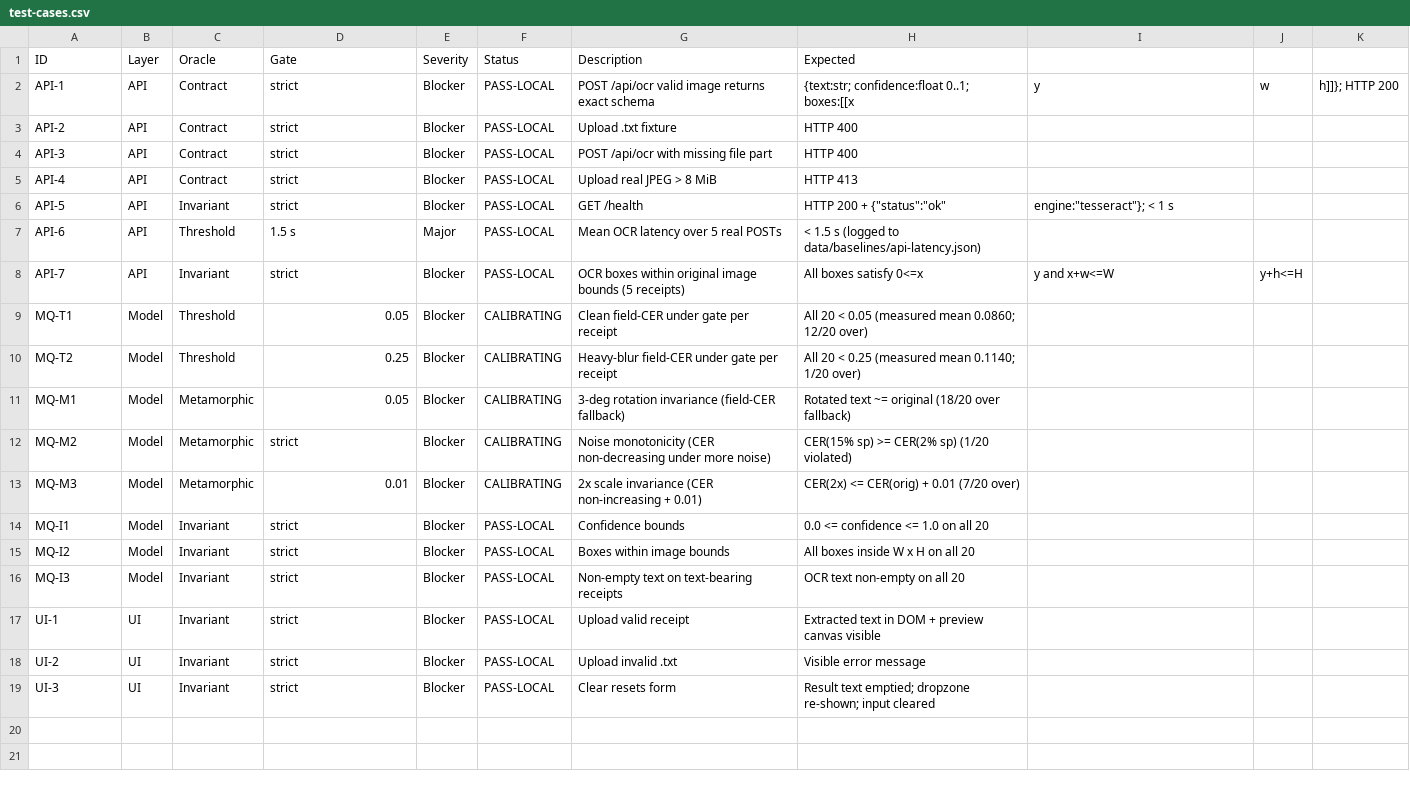
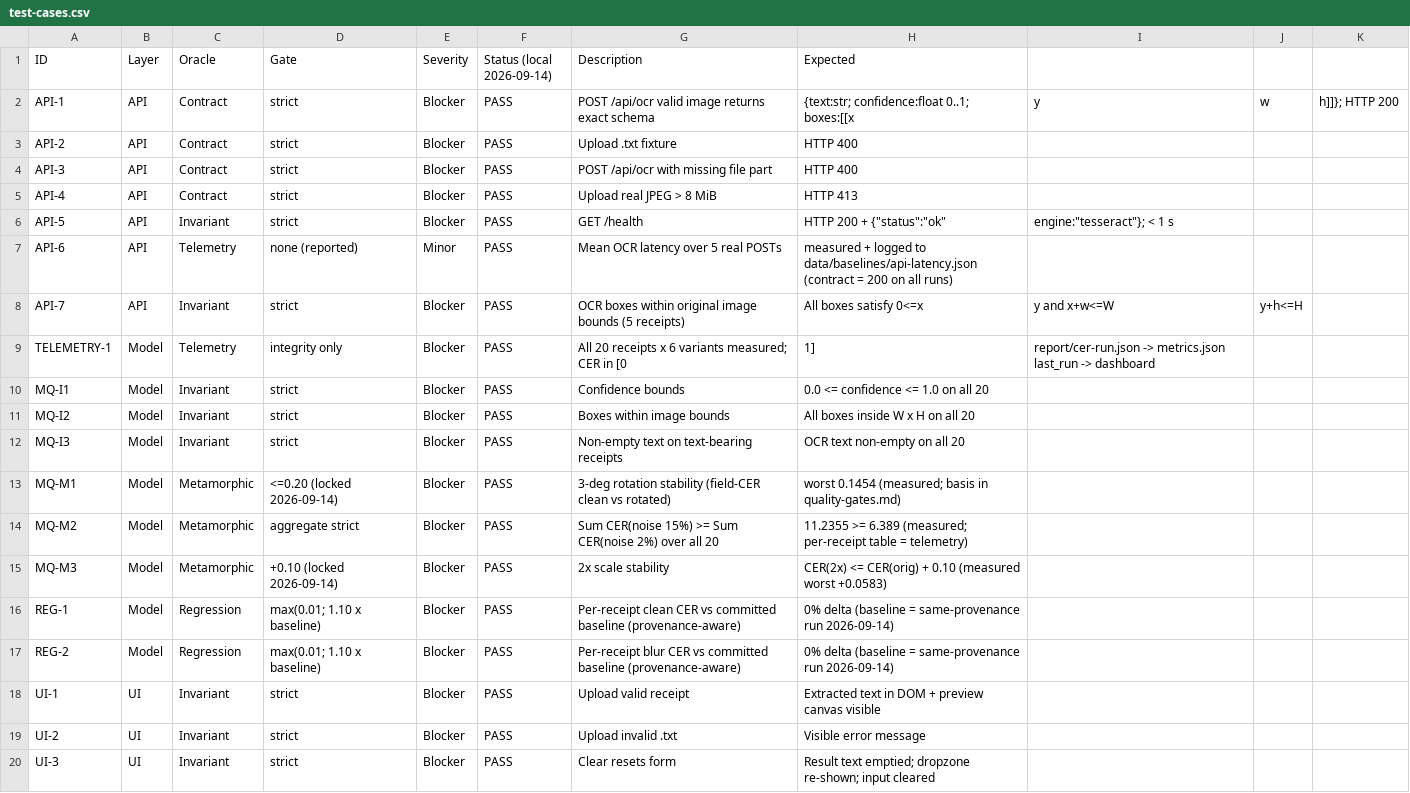
Before and after one commit to AKARandy/QUACKO, a CSV file: docs/test-cases.csv, drawn as a sheet.

Commit message:
Spec re-derivation (user order 2026-09-14, Option C): accuracy = telemetry, hard gates = contract/invariants/metamorphic/regression
- Baseline (schema 2) provenance-stamped: Windows-11 / Tesseract 5.5.0.20241111 / PSM6 gated-deskew pipeline; clean mean 0.078, blur 0.098

- M1 <=0.20, M2 aggregate strict, M3 <=+0.10 (bases documented); REG 10% relative + 0.01 floor per receipt

- API-6 latency demoted to telemetry; SUT hardened (PSM6 + gated deskew); gallery reflects current run only; mkdocs excludes docs/history

```diff
--- a/docs/test-cases.csv
+++ b/docs/test-cases.csv
@@ -1,19 +1,20 @@
-ID,Layer,Oracle,Gate,Severity,Status,Description,Expected
-API-1,API,Contract,strict,Blocker,PASS-LOCAL,POST /api/ocr valid image returns exact schema,{text:str; confidence:float 0..1; boxes:[[x,y,w,h]]}; HTTP 200
-API-2,API,Contract,strict,Blocker,PASS-LOCAL,Upload .txt fixture,HTTP 400
-API-3,API,Contract,strict,Blocker,PASS-LOCAL,POST /api/ocr with missing file part,HTTP 400
-API-4,API,Contract,strict,Blocker,PASS-LOCAL,Upload real JPEG > 8 MiB,HTTP 413
-API-5,API,Invariant,strict,Blocker,PASS-LOCAL,GET /health,HTTP 200 + {"status":"ok","engine":"tesseract"}; < 1 s
-API-6,API,Threshold,1.5 s,Major,PASS-LOCAL,Mean OCR latency over 5 real POSTs,< 1.5 s (logged to data/baselines/api-latency.json)
-API-7,API,Invariant,strict,Blocker,PASS-LOCAL,OCR boxes within original image bounds (5 receipts),All boxes satisfy 0<=x,y and x+w<=W, y+h<=H
-MQ-T1,Model,Threshold,0.05,Blocker,CALIBRATING,Clean field-CER under gate per receipt,All 20 < 0.05 (measured mean 0.0860; 12/20 over)
-MQ-T2,Model,Threshold,0.25,Blocker,CALIBRATING,Heavy-blur field-CER under gate per receipt,All 20 < 0.25 (measured mean 0.1140; 1/20 over)
-MQ-M1,Model,Metamorphic,0.05,Blocker,CALIBRATING,3-deg rotation invariance (field-CER fallback),Rotated text ~= original (18/20 over fallback)
-MQ-M2,Model,Metamorphic,strict,Blocker,CALIBRATING,Noise monotonicity (CER non-decreasing under more noise),CER(15% sp) >= CER(2% sp) (1/20 violated)
-MQ-M3,Model,Metamorphic,0.01,Blocker,CALIBRATING,2x scale invariance (CER non-increasing + 0.01),CER(2x) <= CER(orig) + 0.01 (7/20 over)
-MQ-I1,Model,Invariant,strict,Blocker,PASS-LOCAL,Confidence bounds,0.0 <= confidence <= 1.0 on all 20
-MQ-I2,Model,Invariant,strict,Blocker,PASS-LOCAL,Boxes within image bounds,All boxes inside W x H on all 20
-MQ-I3,Model,Invariant,strict,Blocker,PASS-LOCAL,Non-empty text on text-bearing receipts,OCR text non-empty on all 20
-UI-1,UI,Invariant,strict,Blocker,PASS-LOCAL,Upload valid receipt,Extracted text in DOM + preview canvas visible
-UI-2,UI,Invariant,strict,Blocker,PASS-LOCAL,Upload invalid .txt,Visible error message
-UI-3,UI,Invariant,strict,Blocker,PASS-LOCAL,Clear resets form,Result text emptied; dropzone re-shown; input cleared
+ID,Layer,Oracle,Gate,Severity,Status (local 2026-09-14),Description,Expected
+API-1,API,Contract,strict,Blocker,PASS,POST /api/ocr valid image returns exact schema,{text:str; confidence:float 0..1; boxes:[[x,y,w,h]]}; HTTP 200
+API-2,API,Contract,strict,Blocker,PASS,Upload .txt fixture,HTTP 400
+API-3,API,Contract,strict,Blocker,PASS,POST /api/ocr with missing file part,HTTP 400
+API-4,API,Contract,strict,Blocker,PASS,Upload real JPEG > 8 MiB,HTTP 413
+API-5,API,Invariant,strict,Blocker,PASS,GET /health,HTTP 200 + {"status":"ok","engine":"tesseract"}; < 1 s
+API-6,API,Telemetry,none (reported),Minor,PASS,Mean OCR latency over 5 real POSTs,measured + logged to data/baselines/api-latency.json (contract = 200 on all runs)
+API-7,API,Invariant,strict,Blocker,PASS,OCR boxes within original image bounds (5 receipts),All boxes satisfy 0<=x,y and x+w<=W, y+h<=H
+TELEMETRY-1,Model,Telemetry,integrity only,Blocker,PASS,All 20 receipts x 6 variants measured; CER in [0,1],report/cer-run.json -> metrics.json last_run -> dashboard
+MQ-I1,Model,Invariant,strict,Blocker,PASS,Confidence bounds,0.0 <= confidence <= 1.0 on all 20
+MQ-I2,Model,Invariant,strict,Blocker,PASS,Boxes within image bounds,All boxes inside W x H on all 20
+MQ-I3,Model,Invariant,strict,Blocker,PASS,Non-empty text on text-bearing receipts,OCR text non-empty on all 20
+MQ-M1,Model,Metamorphic,<=0.20 (locked 2026-09-14),Blocker,PASS,3-deg rotation stability (field-CER clean vs rotated),worst 0.1454 (measured; basis in quality-gates.md)
+MQ-M2,Model,Metamorphic,aggregate strict,Blocker,PASS,Sum CER(noise 15%) >= Sum CER(noise 2%) over all 20,11.2355 >= 6.389 (measured; per-receipt table = telemetry)
+MQ-M3,Model,Metamorphic,+0.10 (locked 2026-09-14),Blocker,PASS,2x scale stability,CER(2x) <= CER(orig) + 0.10 (measured worst +0.0583)
+REG-1,Model,Regression,max(0.01; 1.10 x baseline),Blocker,PASS,Per-receipt clean CER vs committed baseline (provenance-aware),0% delta (baseline = same-provenance run 2026-09-14)
+REG-2,Model,Regression,max(0.01; 1.10 x baseline),Blocker,PASS,Per-receipt blur CER vs committed baseline (provenance-aware),0% delta (baseline = same-provenance run 2026-09-14)
+UI-1,UI,Invariant,strict,Blocker,PASS,Upload valid receipt,Extracted text in DOM + preview canvas visible
+UI-2,UI,Invariant,strict,Blocker,PASS,Upload invalid .txt,Visible error message
+UI-3,UI,Invariant,strict,Blocker,PASS,Clear resets form,Result text emptied; dropzone re-shown; input cleared
```
Also changed, not shown: 23 other files.
